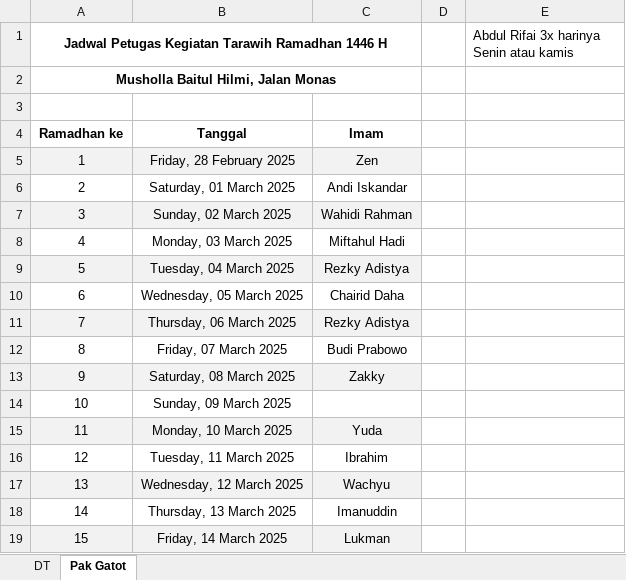
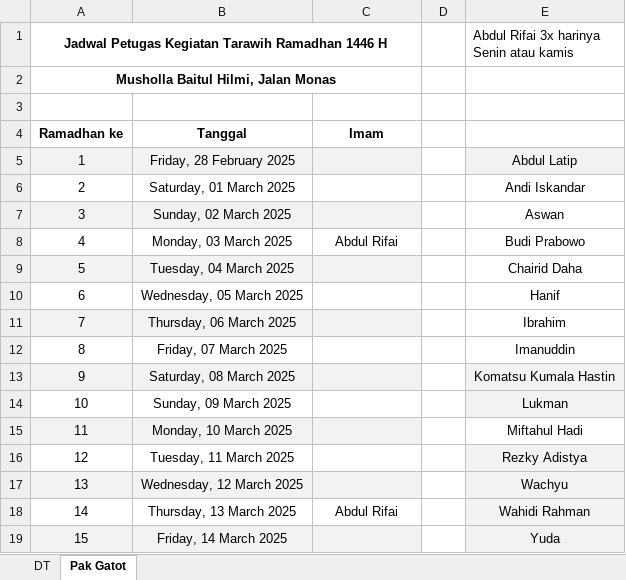
Before and after one commit to mzaini30/jadwal-imam-tarawih, an Excel workbook: file.xlsx, sheet Pak Gatot, drawn as a sheet; only a part is shown; values as stored, in another font and other column widths than the file's, no borders; the diff covers the shown part only; the diff names each change by its address in the sheet, - before the commit and + after, or states it on an @@ line.

Commit message:
upload

```diff
--- a/file.xlsx (sheet Pak Gatot)
+++ b/file.xlsx (sheet Pak Gatot)
-C5: Zen
+C5: (empty)
-E5: (empty)
+E5: Abdul Latip
-E5 fill: none
+E5 fill: #F2F2F2
-C6: Andi Iskandar
+C6: (empty)
-E6: (empty)
+E6: Andi Iskandar
-C7: Wahidi Rahman
+C7: (empty)
-E7: (empty)
+E7: Aswan
-C8: Miftahul Hadi
+C8: Abdul Rifai
-E8: (empty)
+E8: Budi Prabowo
-C9: Rezky Adistya
+C9: (empty)
-E9: (empty)
+E9: Chairid Daha
-C10: Chairid Daha
+C10: (empty)
-E10: (empty)
+E10: Hanif
-C11: Rezky Adistya
+C11: (empty)
-E11: (empty)
+E11: Ibrahim
-C12: Budi Prabowo
+C12: (empty)
-E12: (empty)
+E12: Imanuddin
-C13: Zakky
+C13: (empty)
-E13: (empty)
+E13: Komatsu Kumala Hastin
-E13:E14 fill: none
+E13:E14 fill: #F2F2F2
-E14: (empty)
+E14: Lukman
-C15: Yuda
+C15: (empty)
-E15: (empty)
+E15: Miftahul Hadi
-C16: Ibrahim
+C16: (empty)
-E16: (empty)
+E16: Rezky Adistya
-E16:E19 fill: none
+E16:E19 fill: #F2F2F2
-C17: Wachyu
+C17: (empty)
-E17: (empty)
+E17: Wachyu
-C18: Imanuddin
+C18: Abdul Rifai
-E18: (empty)
+E18: Wahidi Rahman
-C19: Lukman
+C19: (empty)
-E19: (empty)
+E19: Yuda
```
Also changed, not shown: 16 edited cells and cell formats elsewhere in this sheet.
